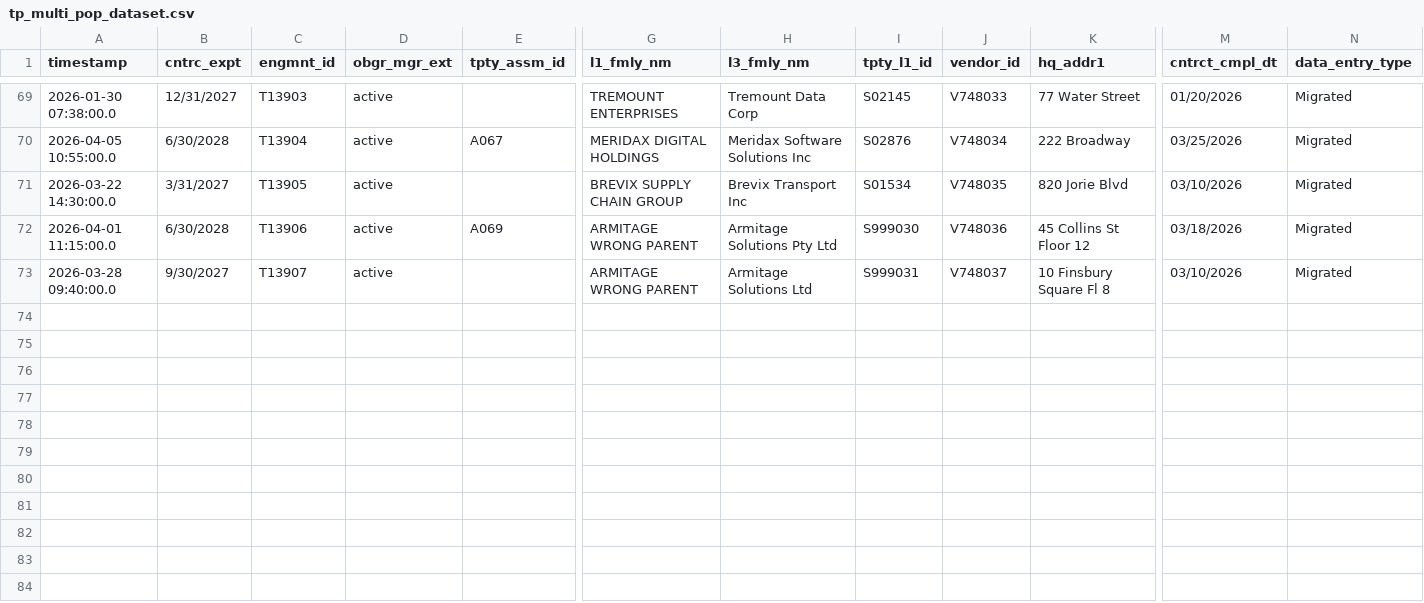
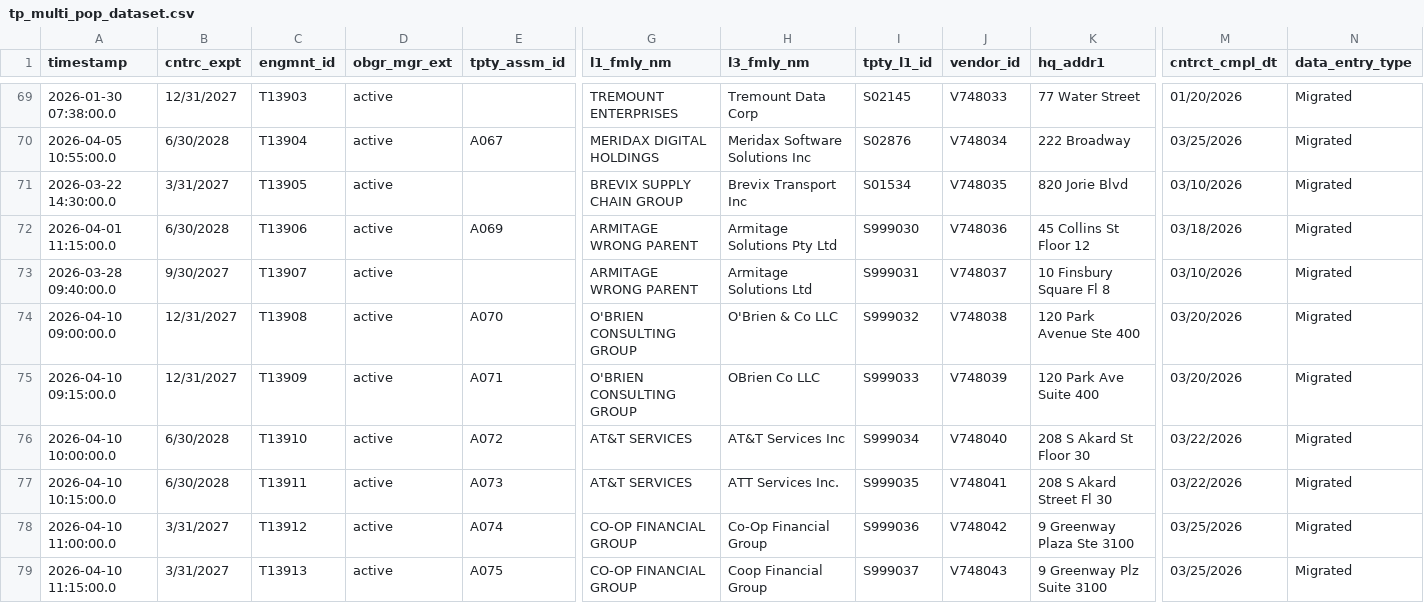
Before and after one commit to drewpypro/relrecon, a CSV file: data/tp_multi_pop_dataset.csv, drawn as a sheet; only a part is shown, gaps mark what is left out; rows hold the shown columns only; the diff names each change by its address in the sheet, - before the commit and + after, or states it on an @@ line.

```diff
--- a/data/tp_multi_pop_dataset.csv
+++ b/data/tp_multi_pop_dataset.csv
+row 74: 2026-04-10 09:00:00.0 | 12/31/2027 | T13908 | active | A070 | O'BRIEN CONSULTING GROUP | O'Brien & Co LLC | S999032 | V748038 | 120 Park Avenue Ste 400 | 03/20/2026 | Migrated
+row 75: 2026-04-10 09:15:00.0 | 12/31/2027 | T13909 | active | A071 | O'BRIEN CONSULTING GROUP | OBrien Co LLC | S999033 | V748039 | 120 Park Ave Suite 400 | 03/20/2026 | Migrated
+row 76: 2026-04-10 10:00:00.0 | 6/30/2028 | T13910 | active | A072 | AT&T SERVICES | AT&T Services Inc | S999034 | V748040 | 208 S Akard St Floor 30 | 03/22/2026 | Migrated
+row 77: 2026-04-10 10:15:00.0 | 6/30/2028 | T13911 | active | A073 | AT&T SERVICES | ATT Services Inc. | S999035 | V748041 | 208 S Akard Street Fl 30 | 03/22/2026 | Migrated
+row 78: 2026-04-10 11:00:00.0 | 3/31/2027 | T13912 | active | A074 | CO-OP FINANCIAL GROUP | Co-Op Financial Group | S999036 | V748042 | 9 Greenway Plaza Ste 3100 | 03/25/2026 | Migrated
+row 79: 2026-04-10 11:15:00.0 | 3/31/2027 | T13913 | active | A075 | CO-OP FINANCIAL GROUP | Coop Financial Group | S999037 | V748043 | 9 Greenway Plz Suite 3100 | 03/25/2026 | Migrated
```
Also changed, not shown: 9 other files.
